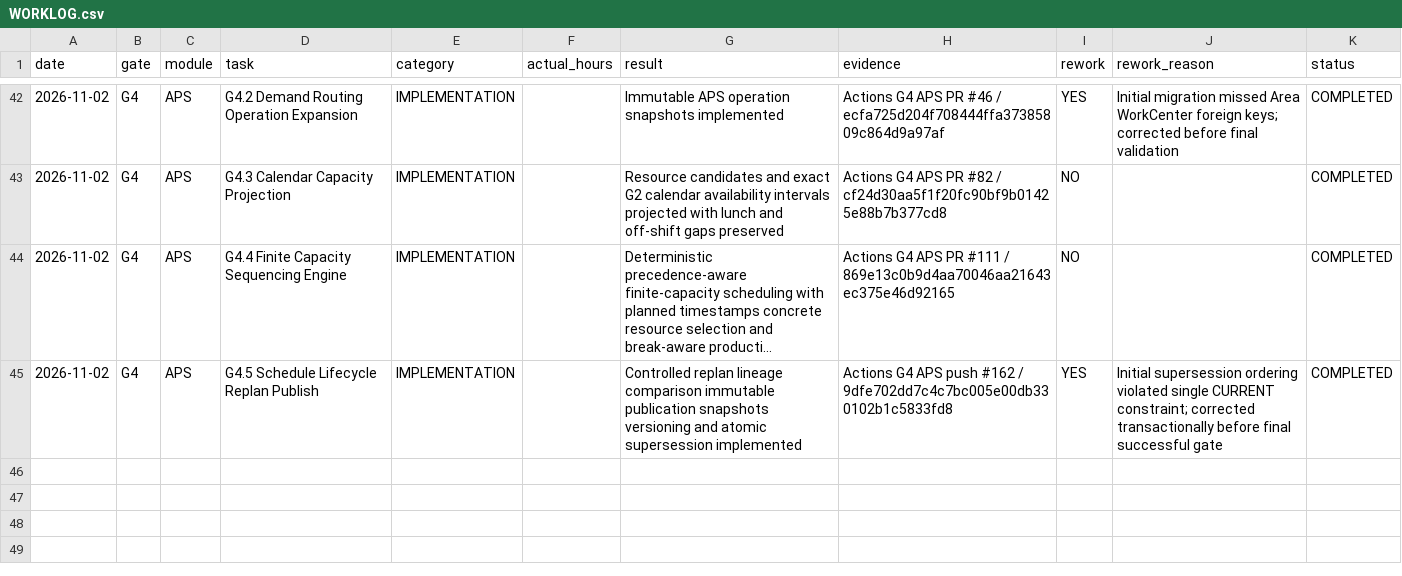
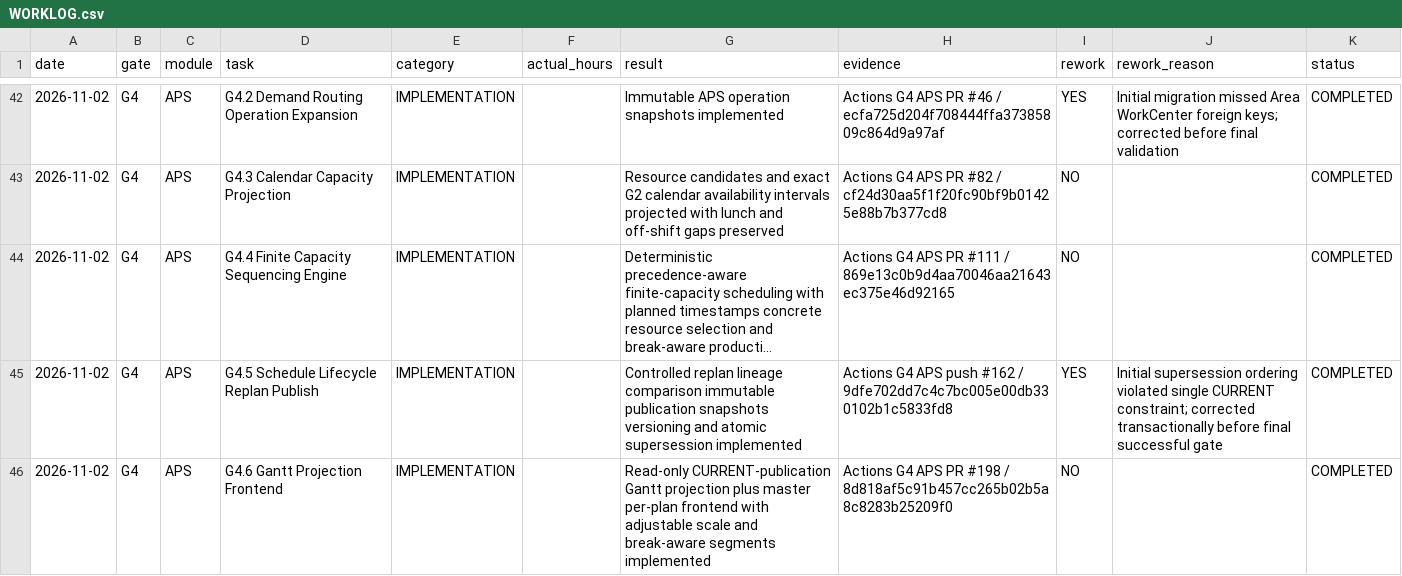
Before and after one commit to kernelshock/Manufacturing-Operations-Platform, a CSV file: docs/00-governance/worklog/WORKLOG.csv, drawn as a sheet; only a part is shown, gaps mark what is left out; long unchanged cells end in …; the diff names each change by its address in the sheet, - before the commit and + after, or states it on an @@ line.

Commit message:
G4.6: append Gantt worklog

```diff
--- a/docs/00-governance/worklog/WORKLOG.csv
+++ b/docs/00-governance/worklog/WORKLOG.csv
+row 46: 2026-11-02 | G4 | APS | G4.6 Gantt Projection Frontend | IMPLEMENTATION |  | Read-only CURRENT-publication Gantt projection plus master per-plan frontend with adjustable scale and break-aware segments implemented | Actions G4 APS PR #198 / 8d818af5c91b457cc265b02b5a8c8283b25209f0 | NO |  | COMPLETED
```
